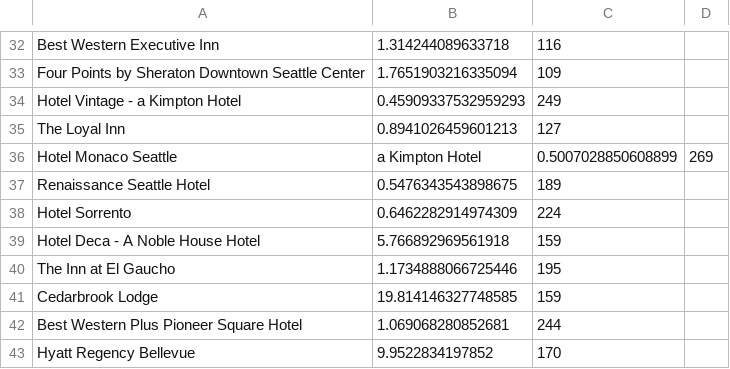
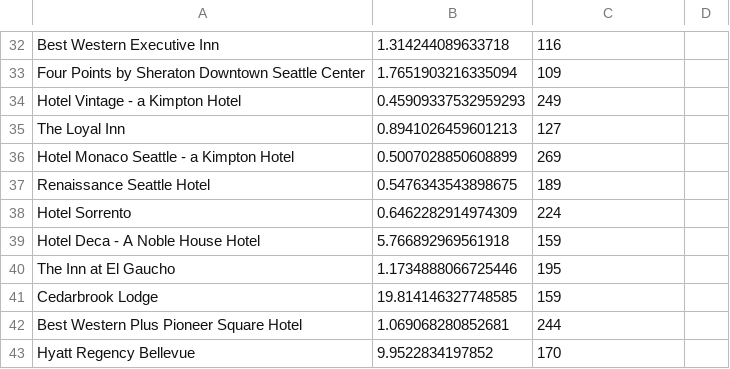
Before and after one commit to KorosecN13/Potovanje, a CSV file: SEATTLE.csv, drawn as a sheet; only a part is shown, gaps mark what is left out.

Commit message:
polepšala

```diff
--- a/SEATTLE.csv
+++ b/SEATTLE.csv
@@ -35,3 +35,3 @@ Hotel Vintage - a Kimpton Hotel,0.45909337532959293,249
 The Loyal Inn,0.8941026459601213,127
-Hotel Monaco Seattle, a Kimpton Hotel,0.5007028850608899,269
+Hotel Monaco Seattle - a Kimpton Hotel,0.5007028850608899,269
 Renaissance Seattle Hotel,0.5476343543898675,189
```
